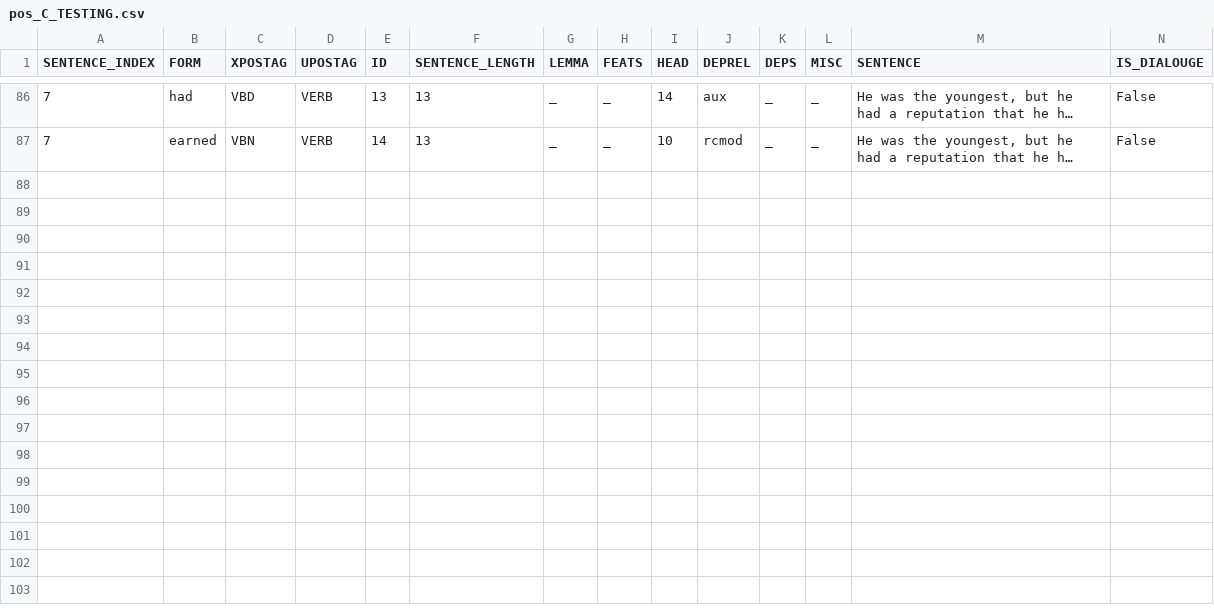
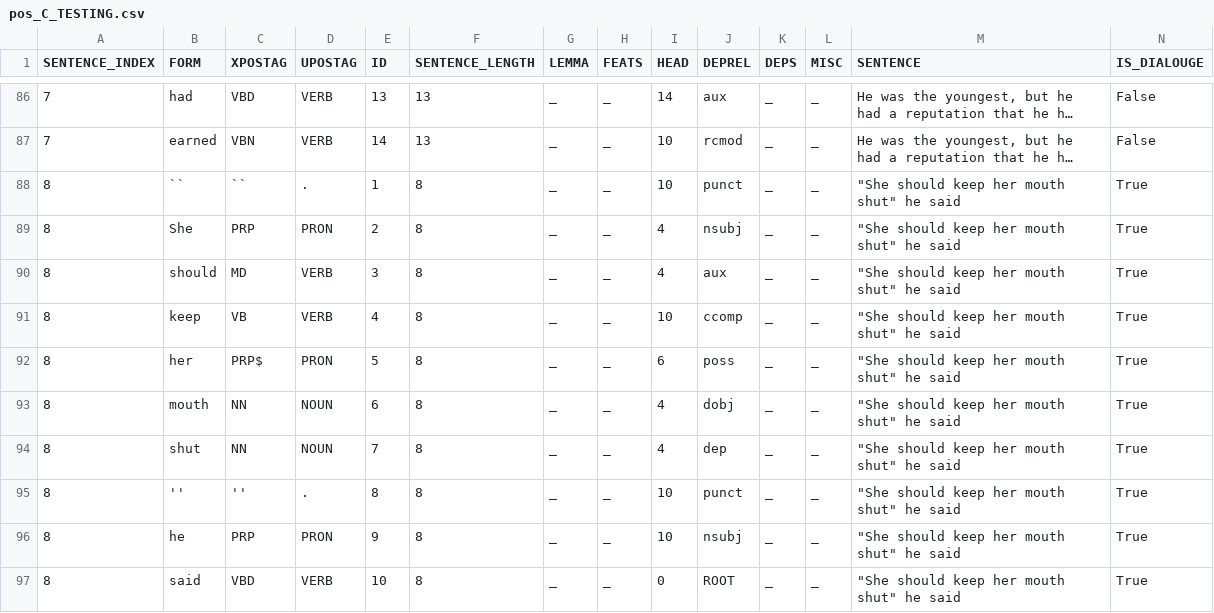
Before and after one commit to cyschneck/Hydra, a CSV file: csv_pos/pos_C_TESTING.csv, drawn as a sheet; only a part is shown, gaps mark what is left out; long unchanged cells end in …; the diff names each change by its address in the sheet, - before the commit and + after, or states it on an @@ line.

```diff
--- a/csv_pos/pos_C_TESTING.csv
+++ b/csv_pos/pos_C_TESTING.csv
+row 88: 8 | `` | `` | . | 1 | 8 | _ | _ | 10 | punct | _ | _ | "She should keep her mouth shut" he said | True
+row 89: 8 | She | PRP | PRON | 2 | 8 | _ | _ | 4 | nsubj | _ | _ | "She should keep her mouth shut" he said | True
+row 90: 8 | should | MD | VERB | 3 | 8 | _ | _ | 4 | aux | _ | _ | "She should keep her mouth shut" he said | True
+row 91: 8 | keep | VB | VERB | 4 | 8 | _ | _ | 10 | ccomp | _ | _ | "She should keep her mouth shut" he said | True
+row 92: 8 | her | PRP$ | PRON | 5 | 8 | _ | _ | 6 | poss | _ | _ | "She should keep her mouth shut" he said | True
+row 93: 8 | mouth | NN | NOUN | 6 | 8 | _ | _ | 4 | dobj | _ | _ | "She should keep her mouth shut" he said | True
+row 94: 8 | shut | NN | NOUN | 7 | 8 | _ | _ | 4 | dep | _ | _ | "She should keep her mouth shut" he said | True
+row 95: 8 | '' | '' | . | 8 | 8 | _ | _ | 10 | punct | _ | _ | "She should keep her mouth shut" he said | True
+row 96: 8 | he | PRP | PRON | 9 | 8 | _ | _ | 10 | nsubj | _ | _ | "She should keep her mouth shut" he said | True
+row 97: 8 | said | VBD | VERB | 10 | 8 | _ | _ | 0 | ROOT | _ | _ | "She should keep her mouth shut" he said | True
```
Also changed, not shown: manual_tagging/manualTagging_BARRIE_PETER_PAN.csv, manual_tagging/manualTagging_CHAP_1_DOYLE.csv, 14 other files.
